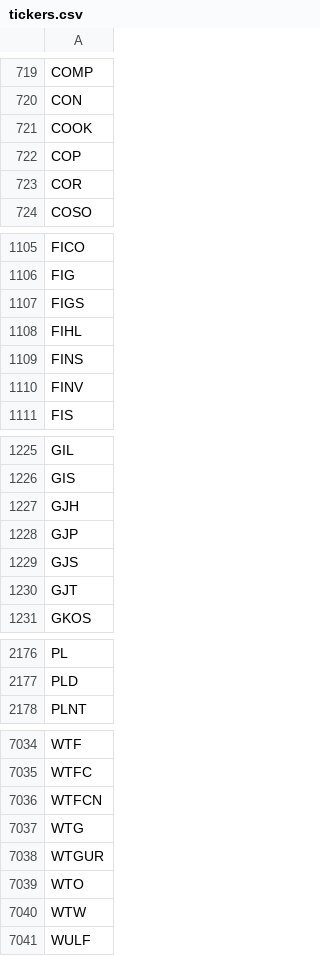
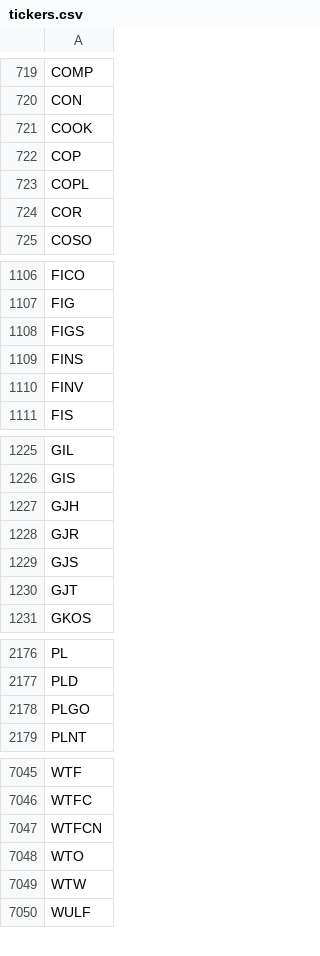
Before and after one commit to Tonomasan/Momentum-app_NYSE_NASDAQ_HTML, a CSV file: tickers.csv, drawn as a sheet; only a part is shown, gaps mark what is left out; the diff covers the shown part only.

```diff
--- a/tickers.csv
+++ b/tickers.csv
@@ -722,2 +722,3 @@ COOK
 COP
+COPL
 COR
@@ -1107,3 +1108,2 @@ FIG
 FIGS
-FIHL
 FINS
@@ -1227,3 +1227,3 @@ GIS
 GJH
-GJP
+GJR
 GJS
@@ -2177,2 +2177,3 @@ PL
 PLD
+PLGO
 PLNT
@@ -7036,4 +7047,2 @@ WTFC
 WTFCN
-WTG
-WTGUR
 WTO
```
Also changed, not shown: 43 added rows, 34 removed rows and 3 edited cells elsewhere in this file, momentum_data.csv, 2 other files.
